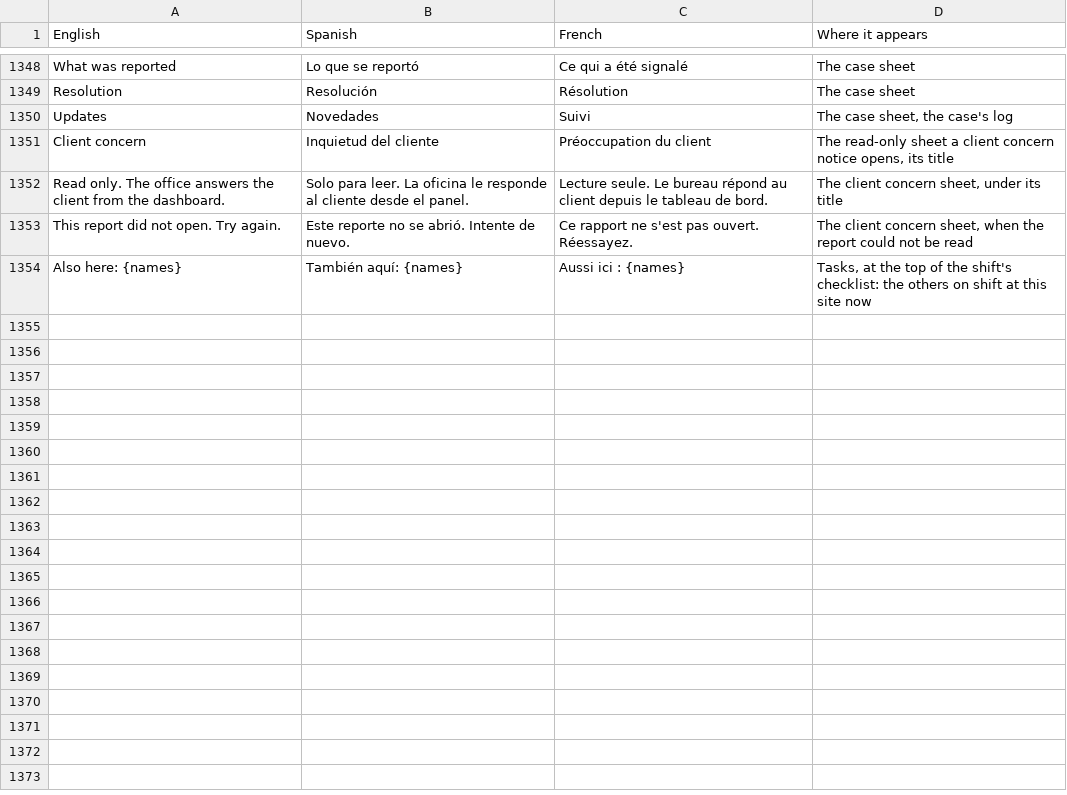
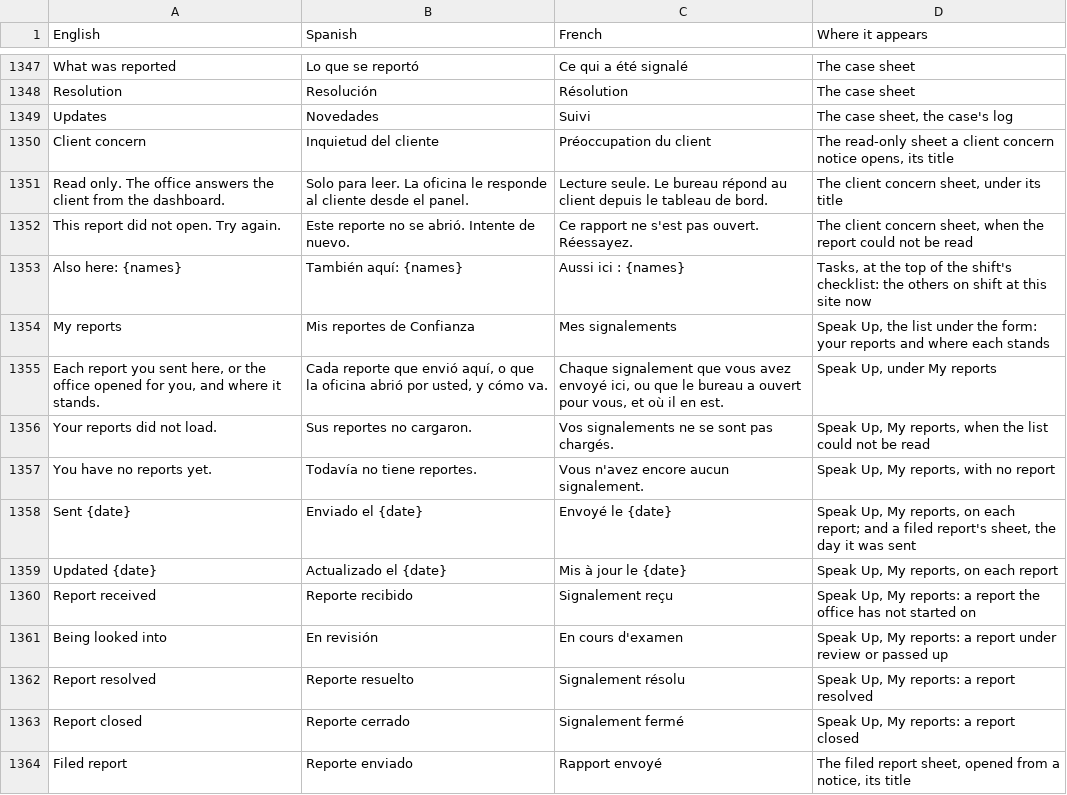
Before and after one commit to isouadda/ocsa-staff-portal, a CSV file: translation/portal_words.csv, drawn as a sheet; only a part is shown, gaps mark what is left out; the diff covers the shown part only.

```diff
--- a/translation/portal_words.csv
+++ b/translation/portal_words.csv
@@ -1354 +1353,12 @@ This report did not open. Try again.,Este reporte no se abrió. Intente de nuevo
 Also here: {names},También aquí: {names},Aussi ici : {names},"Tasks, at the top of the shift's checklist: the others on shift at this site now"
+My reports,Mis reportes de Confianza,Mes signalements,"Speak Up, the list under the form: your reports and where each stands"
+"Each report you sent here, or the office opened for you, and where it stands.","Cada reporte que envió aquí, o que la oficina abrió por usted, y cómo va.","Chaque signalement que vous avez envoyé ici, ou que le bureau a ouvert pour vous, et où il en est.","Speak Up, under My reports"
+Your reports did not load.,Sus reportes no cargaron.,Vos signalements ne se sont pas chargés.,"Speak Up, My reports, when the list could not be read"
+You have no reports yet.,Todavía no tiene reportes.,Vous n'avez encore aucun signalement.,"Speak Up, My reports, with no report"
+Sent {date},Enviado el {date},Envoyé le {date},"Speak Up, My reports, on each report; and a filed report's sheet, the day it was sent"
+Updated {date},Actualizado el {date},Mis à jour le {date},"Speak Up, My reports, on each report"
+Report received,Reporte recibido,Signalement reçu,"Speak Up, My reports: a report the office has not started on"
+Being looked into,En revisión,En cours d'examen,"Speak Up, My reports: a report under review or passed up"
+Report resolved,Reporte resuelto,Signalement résolu,"Speak Up, My reports: a report resolved"
+Report closed,Reporte cerrado,Signalement fermé,"Speak Up, My reports: a report closed"
+Filed report,Reporte enviado,Rapport envoyé,"The filed report sheet, opened from a notice, its title"
```
Also changed, not shown: 10 added rows and 1 removed row elsewhere in this file, 17 other files.
